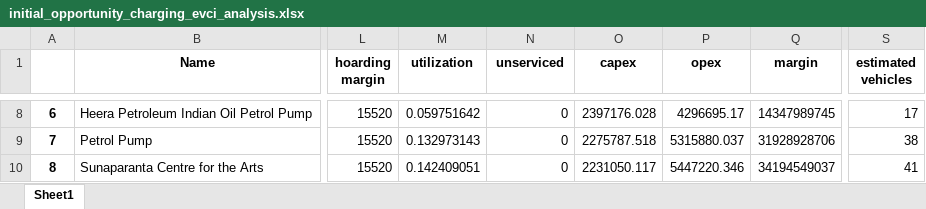
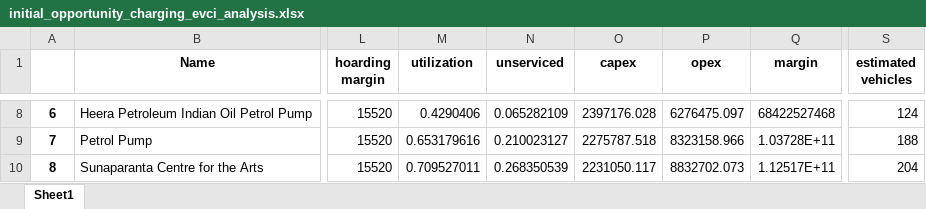
Before and after one commit to J4USH/evci_cities_v2_Updated, an Excel workbook: data/analysis/abc124/initial_opportunity_charging_evci_analysis.xlsx, sheet Sheet1, drawn as a sheet; only a part is shown, gaps mark what is left out; values as stored, in another font and other column widths than the file's, no borders; the diff covers the shown part only; the diff names each change by its address in the sheet, - before the commit and + after, or states it on an @@ line.

```diff
--- a/data/analysis/abc124/initial_opportunity_charging_evci_analysis.xlsx (sheet Sheet1)
+++ b/data/analysis/abc124/initial_opportunity_charging_evci_analysis.xlsx (sheet Sheet1)
-M8 (utilization): 0.059751642
+M8 (utilization): 0.4290406
-N8 (unserviced): 0
+N8 (unserviced): 0.065282109
-P8 (opex): 4296695.17
+P8 (opex): 6276475.097
-Q8 (margin): 14347989745
+Q8 (margin): 68422527468
-S8 (estimated vehicles): 17
+S8 (estimated vehicles): 124
-M9 (utilization): 0.132973143
+M9 (utilization): 0.653179616
-N9 (unserviced): 0
+N9 (unserviced): 0.210023127
-P9 (opex): 5315880.037
+P9 (opex): 8323158.966
-Q9 (margin): 31928928706
+Q9 (margin): 1.03728E+11
-S9 (estimated vehicles): 38
+S9 (estimated vehicles): 188
-M10 (utilization): 0.142409051
+M10 (utilization): 0.709527011
-N10 (unserviced): 0
+N10 (unserviced): 0.268350539
-P10 (opex): 5447220.346
+P10 (opex): 8832702.073
-Q10 (margin): 34194549037
+Q10 (margin): 1.12517E+11
-S10 (estimated vehicles): 41
+S10 (estimated vehicles): 204
```
Also changed, not shown: 30 edited cells elsewhere in this sheet, data/analysis/abc124/cluster_destination_charging_evci_analysis.xlsx, data/analysis/abc124/initial_destination_charging_evci_analysis.xlsx, 4 other files.
